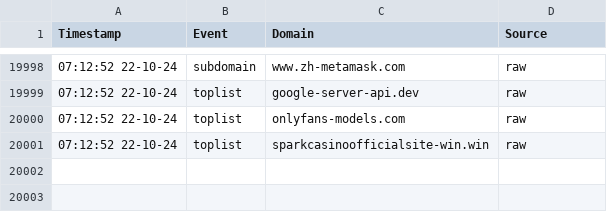
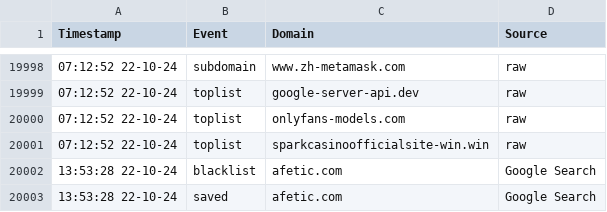
Before and after one commit to jarelllama/Scam-Blocklist, a CSV file: config/domain_log.csv, drawn as a sheet; only a part is shown, gaps mark what is left out.

```diff
--- a/config/domain_log.csv
+++ b/config/domain_log.csv
@@ -20001 +20001,3 @@ Timestamp,Event,Domain,Source
 07:12:52 22-10-24,toplist,sparkcasinoofficialsite-win.win,raw
+13:53:28 22-10-24,blacklist,afetic.com,Google Search
+13:53:28 22-10-24,saved,afetic.com,Google Search
```
Also changed, not shown: config/source_log.csv, 4 other files.
